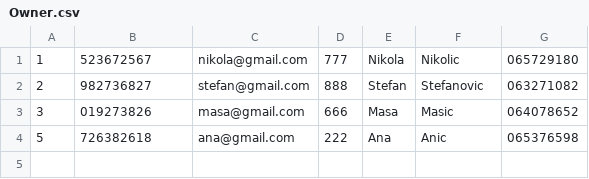
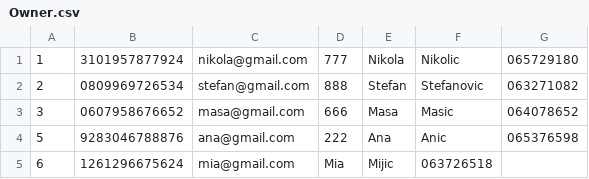
Before and after one commit to ra54-2020/sims-projekat, a CSV file: Individualan projekat/Data/Owner.csv, drawn as a sheet.

Commit message:
Data

```diff
--- a/Individualan projekat/Data/Owner.csv
+++ b/Individualan projekat/Data/Owner.csv
@@ -1,4 +1,5 @@
-1,523672567,nikola@gmail.com,777,Nikola,Nikolic,065729180
-2,982736827,stefan@gmail.com,888,Stefan,Stefanovic,063271082
-3,019273826,masa@gmail.com,666,Masa,Masic,064078652
-5,726382618,ana@gmail.com,222,Ana,Anic,065376598
+1,3101957877924,nikola@gmail.com,777,Nikola,Nikolic,065729180
+2,0809969726534,stefan@gmail.com,888,Stefan,Stefanovic,063271082
+3,0607958676652,masa@gmail.com,666,Masa,Masic,064078652
+5,9283046788876,ana@gmail.com,222,Ana,Anic,065376598
+6,1261296675624,mia@gmail.com,Mia,Mijic,063726518
```
Also changed, not shown: 4 other files.
